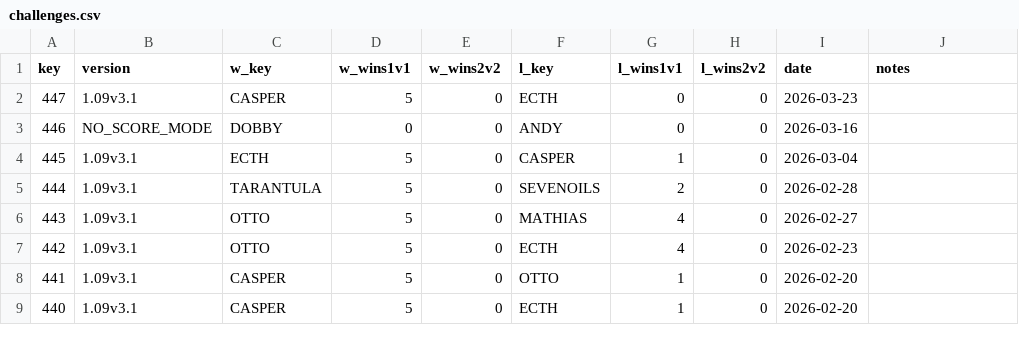
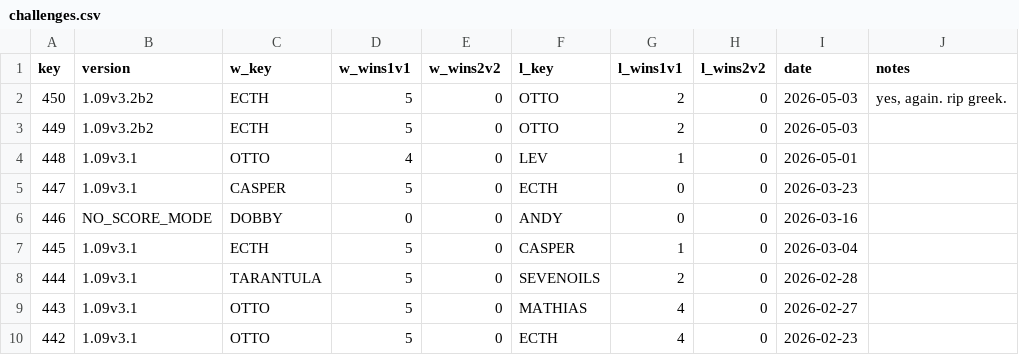
Before and after one commit to alexander5109/BFME2-Python-ChallengesSystem, a CSV file: data/challenges.csv, drawn as a sheet; only a part is shown; the shorter side is filled out with more unchanged rows.

```diff
--- a/data/challenges.csv
+++ b/data/challenges.csv
@@ -1,2 +1,5 @@
 key;version;w_key;w_wins1v1;w_wins2v2;l_key;l_wins1v1;l_wins2v2;date;notes
+450;1.09v3.2b2;ECTH;5;0;OTTO;2;0;2026-05-03;yes, again. rip greek.
+449;1.09v3.2b2;ECTH;5;0;OTTO;2;0;2026-05-03;
+448;1.09v3.1;OTTO;4;0;LEV;1;0;2026-05-01;
 447;1.09v3.1;CASPER;5;0;ECTH;0;0;2026-03-23;
```
Also changed, not shown: 7 other files.
